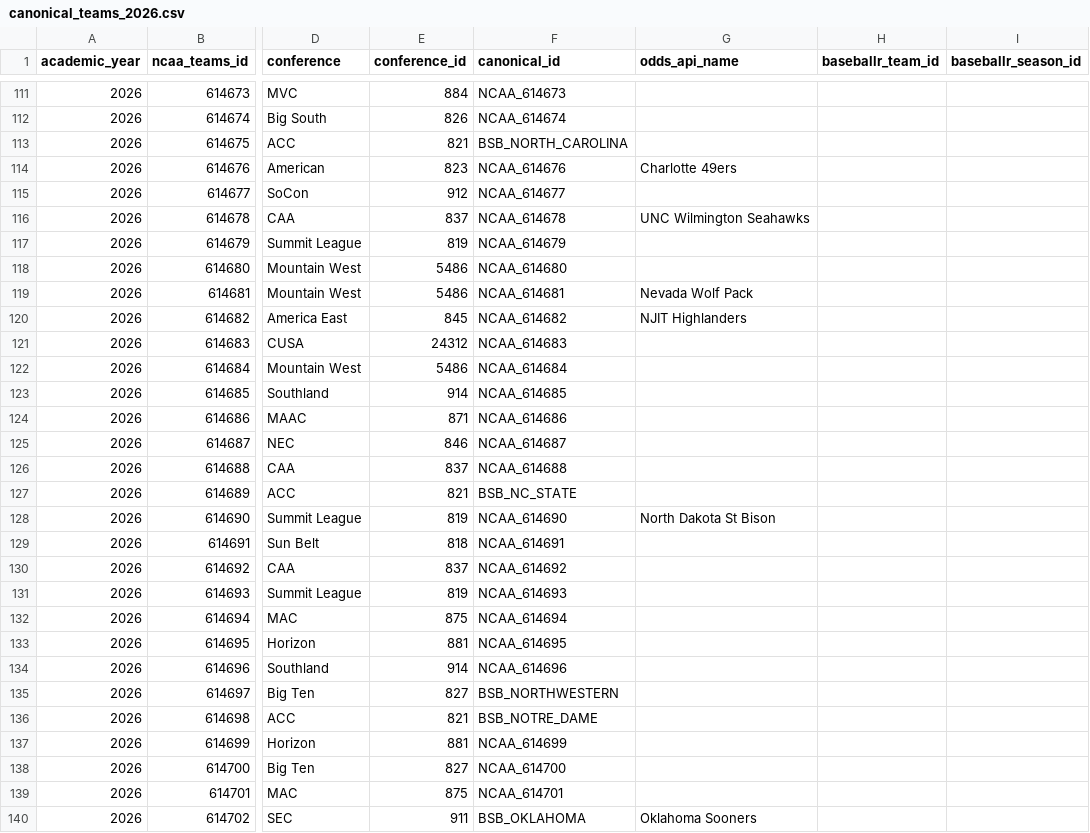
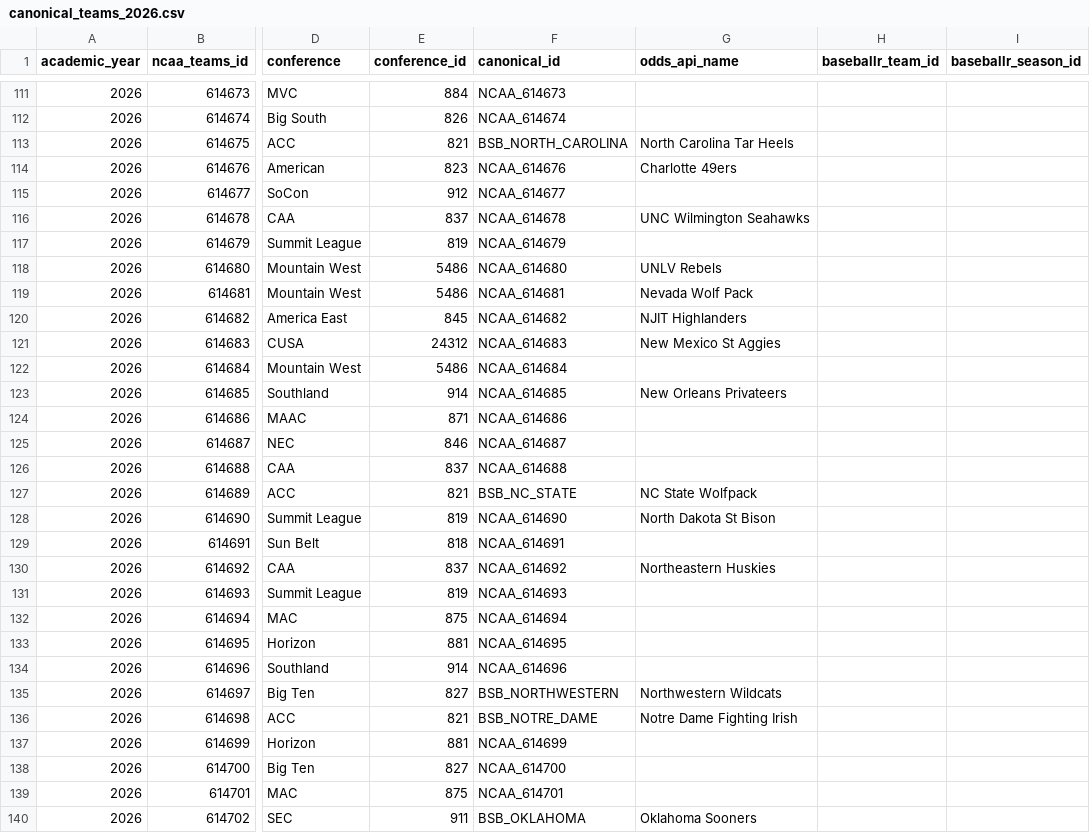
Before and after one commit to littletone13/ncaa_baseball, a CSV file: data/registries/canonical_teams_2026.csv, drawn as a sheet; only a part is shown, gaps mark what is left out; the diff covers the shown part only; the diff names each change by its address in the sheet, - before the commit and + after, or states it on an @@ line.

```diff
--- a/data/registries/canonical_teams_2026.csv
+++ b/data/registries/canonical_teams_2026.csv
-G113 (odds_api_name): (empty)
+G113 (odds_api_name): North Carolina Tar Heels
-G118 (odds_api_name): (empty)
+G118 (odds_api_name): UNLV Rebels
-G121 (odds_api_name): (empty)
+G121 (odds_api_name): New Mexico St Aggies
-G123 (odds_api_name): (empty)
+G123 (odds_api_name): New Orleans Privateers
-G127 (odds_api_name): (empty)
+G127 (odds_api_name): NC State Wolfpack
-G130 (odds_api_name): (empty)
+G130 (odds_api_name): Northeastern Huskies
-G135 (odds_api_name): (empty)
+G135 (odds_api_name): Northwestern Wildcats
-G136 (odds_api_name): (empty)
+G136 (odds_api_name): Notre Dame Fighting Irish
```
Also changed, not shown: 53 edited cells elsewhere in this file, data/registries/stadium_orientations.csv, 4 other files.
